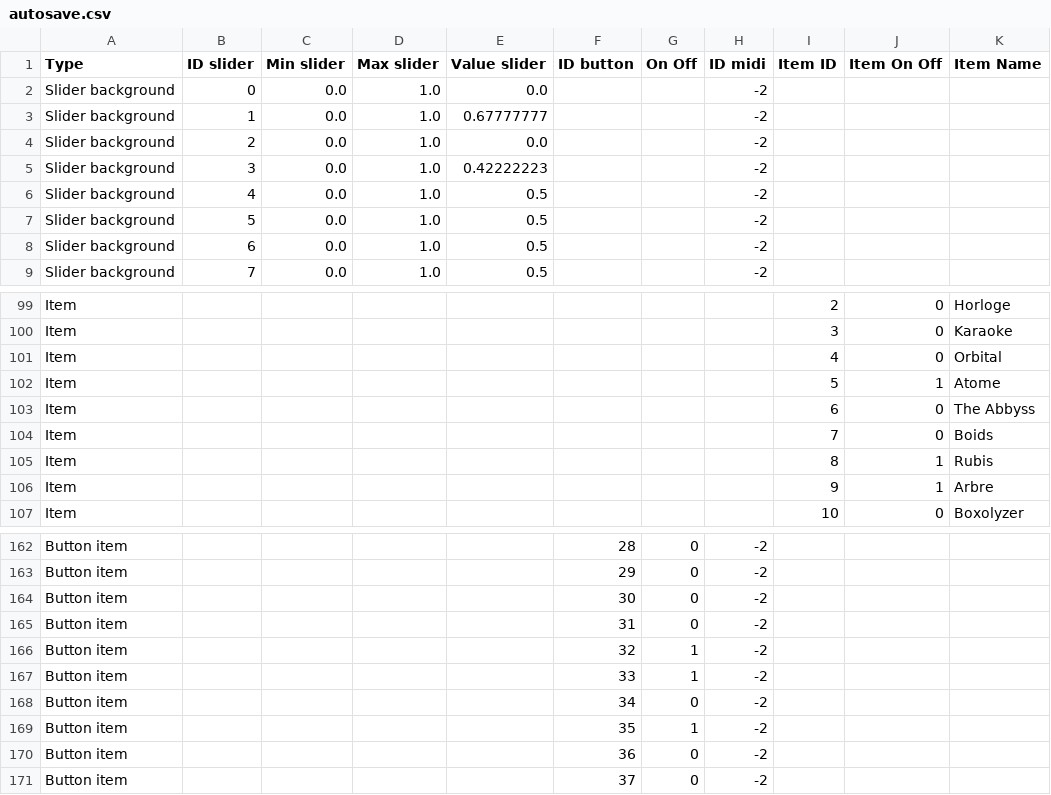
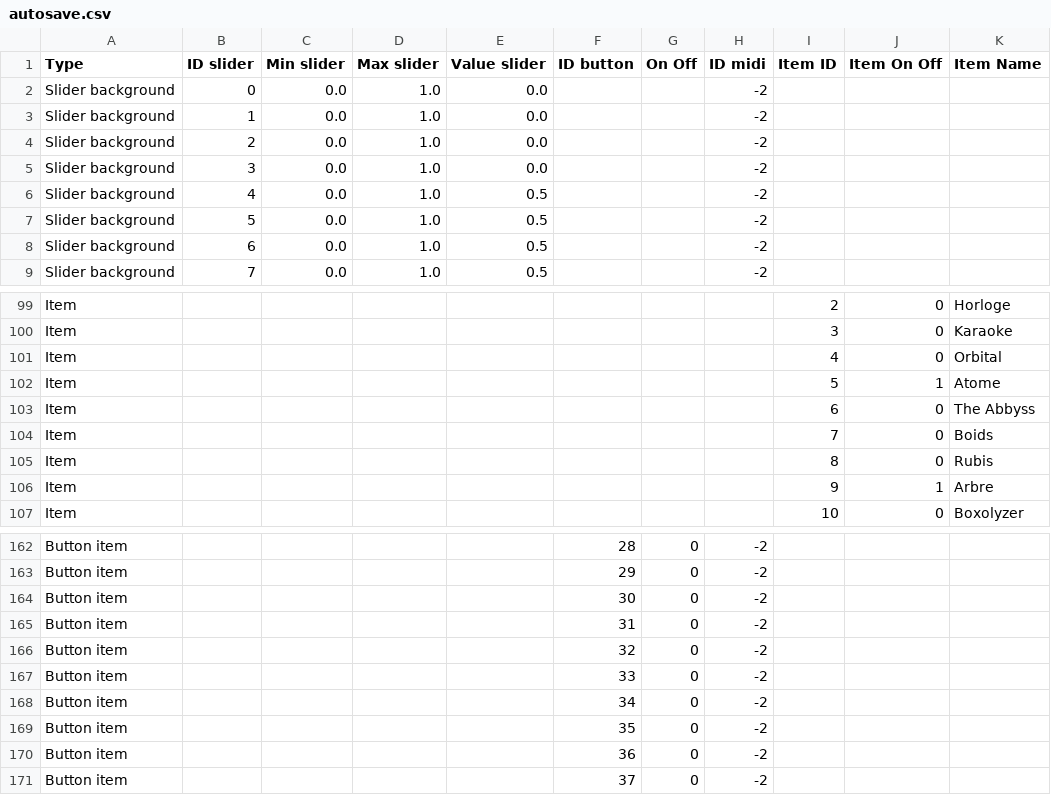
Before and after one commit to knupel/ROMANESCO-Processing, a CSV file: Software_31/sources/autosave.csv, drawn as a sheet; only a part is shown, gaps mark what is left out; the diff names each change by its address in the sheet, - before the commit and + after, or states it on an @@ line.

```diff
--- a/Software_31/sources/autosave.csv
+++ b/Software_31/sources/autosave.csv
-E3 (Value slider): 0.67777777
+E3 (Value slider): 0.0
-E5 (Value slider): 0.42222223
+E5 (Value slider): 0.0
-J105 (Item On Off): 1
+J105 (Item On Off): 0
-G166:G167 (On Off): 1
+G166:G167 (On Off): 0
-G169 (On Off): 1
+G169 (On Off): 0
```
Also changed, not shown: Software_31/sources/preferences/setting/defaultSetting copie.csv, 9 other files.
